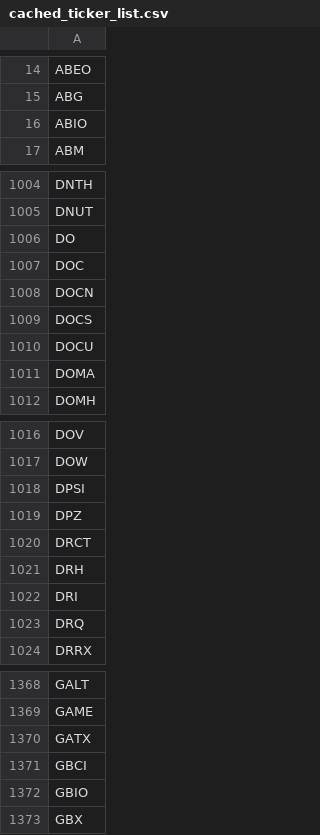
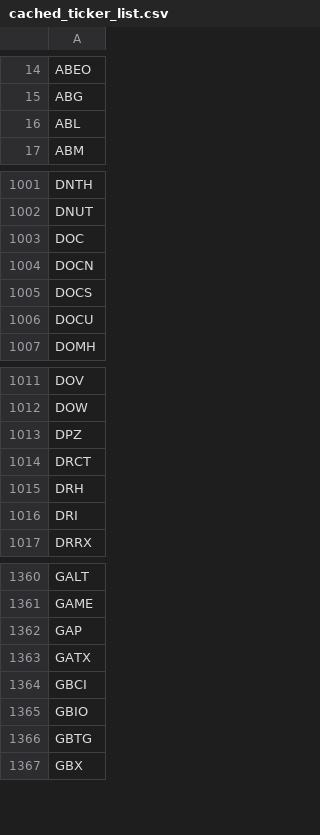
Before and after one commit to greenmtnboy/py-portfolio-index, a CSV file: py_portfolio_index/bin/cached_ticker_list.csv, drawn as a sheet; only a part is shown, gaps mark what is left out; the diff covers the shown part only.

```diff
--- a/py_portfolio_index/bin/cached_ticker_list.csv
+++ b/py_portfolio_index/bin/cached_ticker_list.csv
@@ -15,3 +15,3 @@ ABEO
 ABG
-ABIO
+ABL
 ABM
@@ -1005,3 +1002,2 @@ DNTH
 DNUT
-DO
 DOC
@@ -1010,3 +1006,2 @@ DOCS
 DOCU
-DOMA
 DOMH
@@ -1017,3 +1012,2 @@ DOV
 DOW
-DPSI
 DPZ
@@ -1022,3 +1016,2 @@ DRH
 DRI
-DRQ
 DRRX
@@ -1369,2 +1361,3 @@ GALT
 GAME
+GAP
 GATX
@@ -1372,2 +1365,3 @@ GBCI
 GBIO
+GBTG
 GBX
```
Also changed, not shown: 52 added rows, 78 removed rows and 6 edited cells elsewhere in this file, 44 other files.
